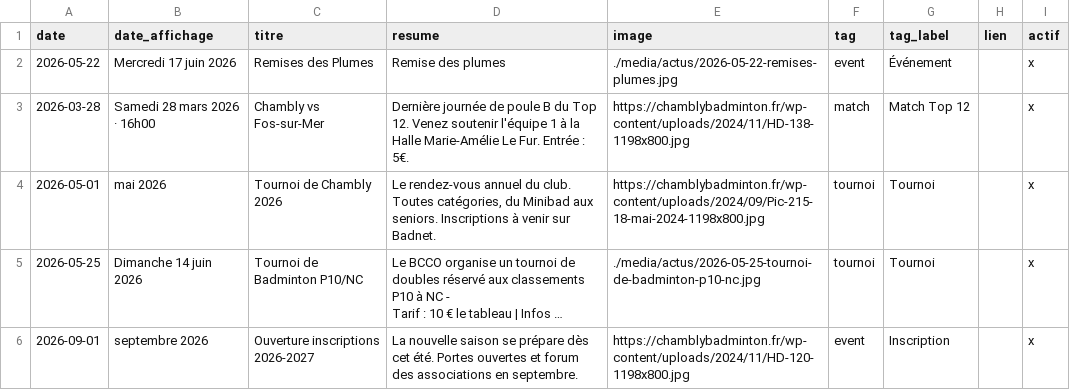
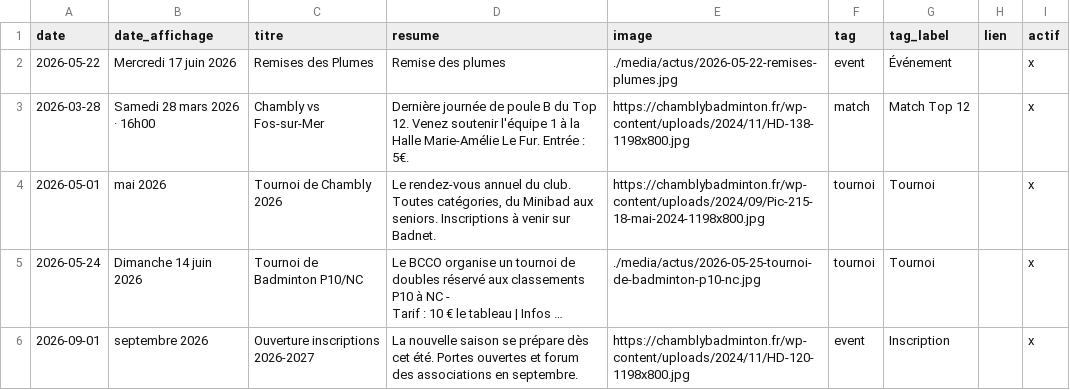
Before and after one commit to theomeurr/ChamblyBad, a CSV file: data/actualites.csv, drawn as a sheet; long unchanged cells end in …; the diff names each change by its address in the sheet, - before the commit and + after, or states it on an @@ line.

Commit message:
Mise à jour actu : Tournoi de Badminton P10/NC

```diff
--- a/data/actualites.csv
+++ b/data/actualites.csv
-A5 (date): 2026-05-25
+A5 (date): 2026-05-24
```
